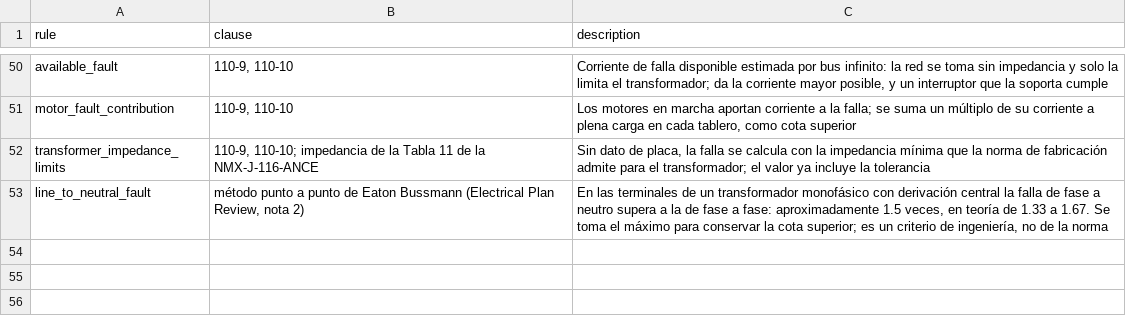
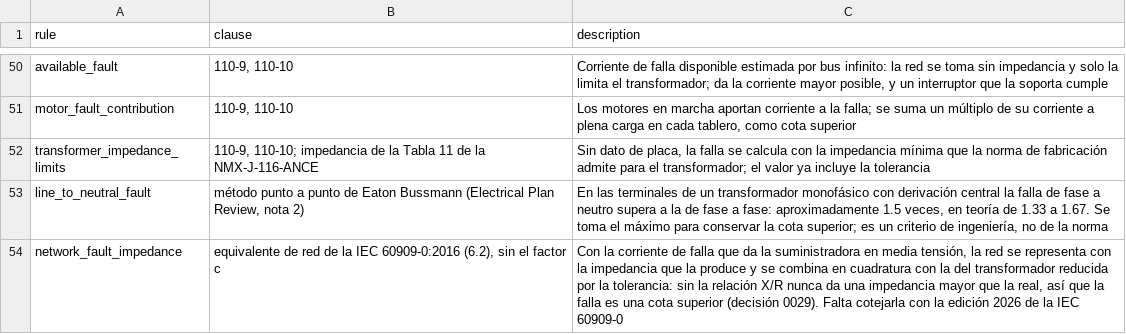
Before and after one commit to JAAM08/IEEStudio, a CSV file: data/nom-001-sede-2012/references.csv, drawn as a sheet; only a part is shown, gaps mark what is left out.

```diff
--- a/data/nom-001-sede-2012/references.csv
+++ b/data/nom-001-sede-2012/references.csv
@@ -53 +53,2 @@ transformer_impedance_limits,"110-9, 110-10; impedancia de la Tabla 11 de la NMX
 line_to_neutral_fault,"método punto a punto de Eaton Bussmann (Electrical Plan Review, nota 2)","En las terminales de un transformador monofásico con derivación central la falla de fase a neutro supera a la de fase a fase: aproximadamente 1.5 veces, en teoría de 1.33 a 1.67. Se toma el máximo para conservar la cota superior; es un criterio de ingeniería, no de la norma"
+network_fault_impedance,"equivalente de red de la IEC 60909-0:2016 (6.2), sin el factor c","Con la corriente de falla que da la suministradora en media tensión, la red se representa con la impedancia que la produce y se combina en cuadratura con la del transformador reducida por la tolerancia: sin la relación X/R nunca da una impedancia mayor que la real, así que la falla es una cota superior (decisión 0029). Falta cotejarla con la edición 2026 de la IEC 60909-0"
```
Also changed, not shown: 37 other files.
